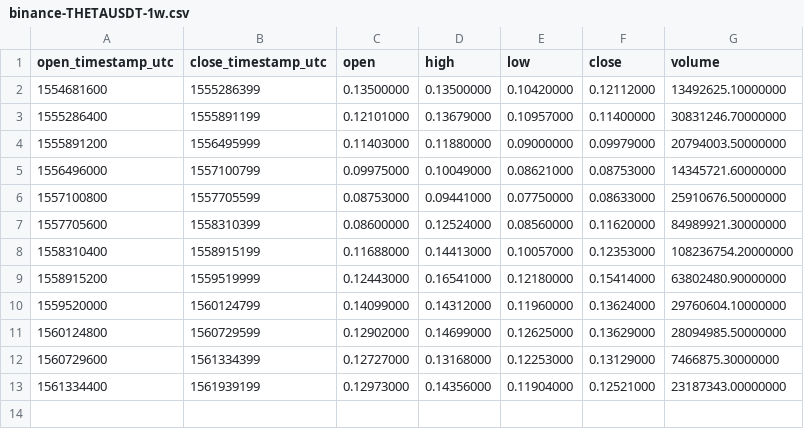
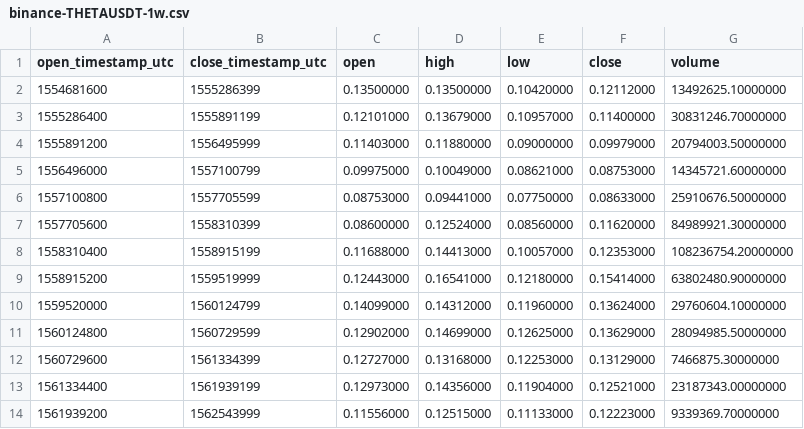
Before and after one commit to cryptobigbro/binance-THETAUSDT, a CSV file: binance-THETAUSDT-1w.csv, drawn as a sheet; the diff names each change by its address in the sheet, - before the commit and + after, or states it on an @@ line.

```diff
--- a/binance-THETAUSDT-1w.csv
+++ b/binance-THETAUSDT-1w.csv
+row 14: 1561939200 | 1562543999 | 0.11556000 | 0.12515000 | 0.11133000 | 0.12223000 | 9339369.70000000
```
Also changed, not shown: binance-THETAUSDT-1d.csv, binance-THETAUSDT-1h.csv.
